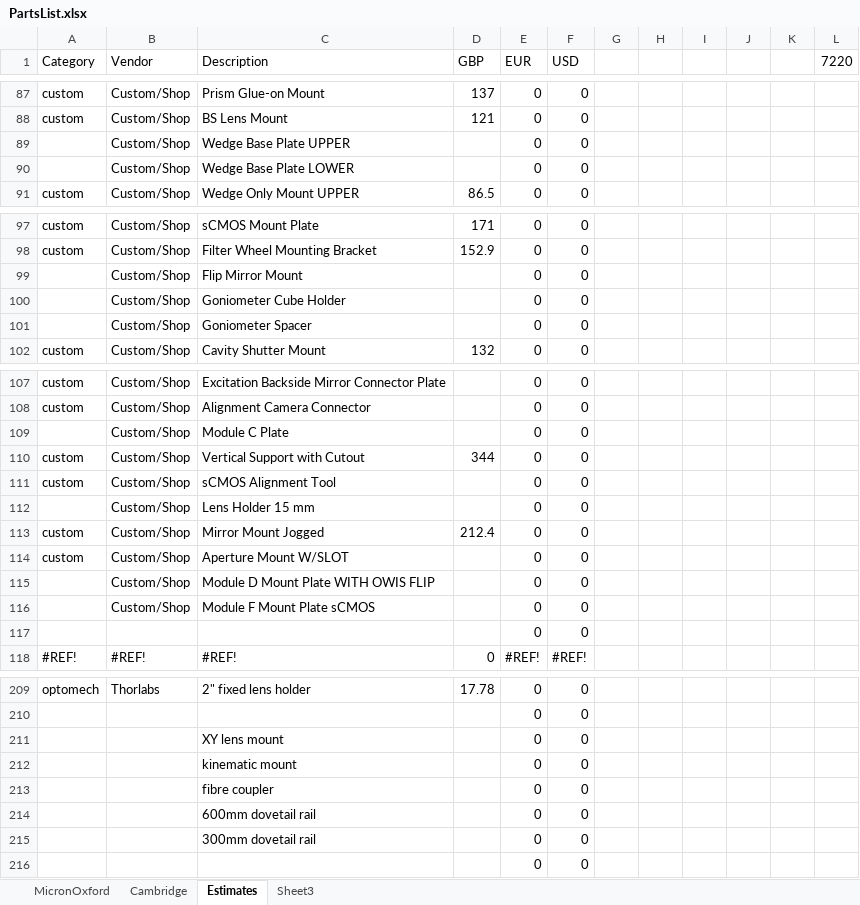
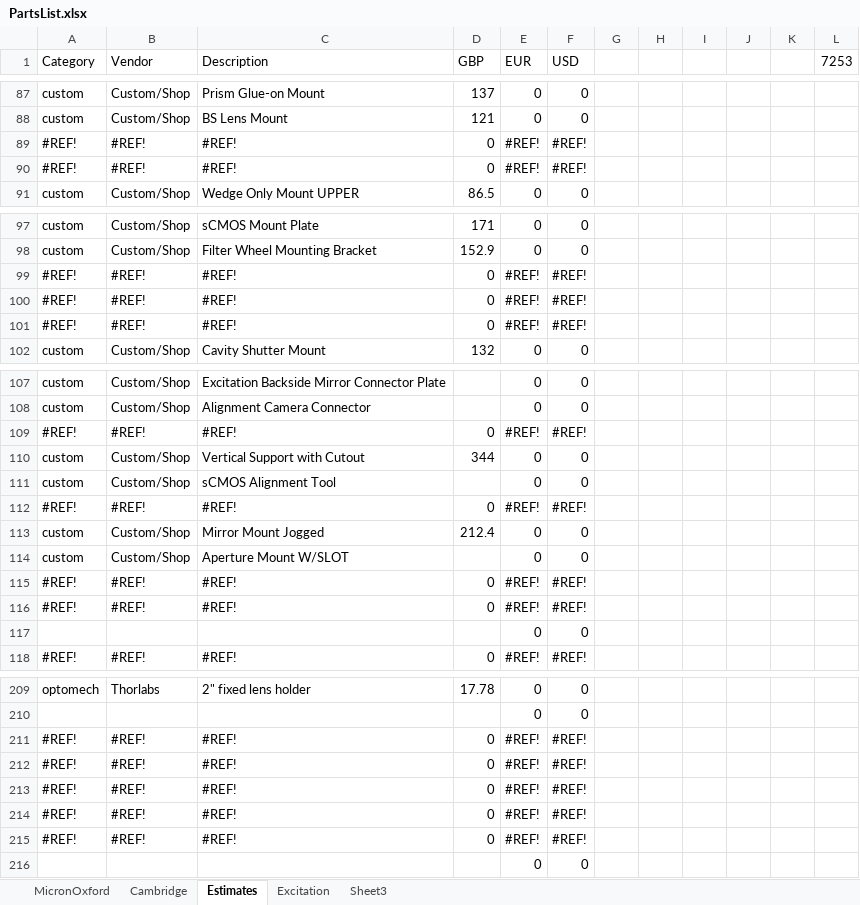
Before and after one commit to 4Pi-SMS-consortium/CAD-files, an Excel workbook: PartsList.xlsx, sheet Estimates, drawn as a sheet; only a part is shown, gaps mark what is left out; values as stored, in another font and other column widths than the file's, no borders; charts and pictures not drawn; removed rows and columns are numbered as before the commit, all else as after; the diff covers the shown part only; the diff names each change by its address in the sheet, - before the commit and + after, or states it on an @@ line.

Commit message:
updated parts list for excitation path changes

```diff
--- a/PartsList.xlsx (sheet Estimates)
+++ b/PartsList.xlsx (sheet Estimates)
+sheet tab: Excitation
-L1: 7220
+L1: 7253
-row 89:  | Custom/Shop | Wedge Base Plate UPPER |  | 0 | 0
-row 90:  | Custom/Shop | Wedge Base Plate LOWER |  | 0 | 0
+row 89: #REF! | #REF! | #REF! | 0 | #REF! | #REF!
+row 90: #REF! | #REF! | #REF! | 0 | #REF! | #REF!
-row 99:  | Custom/Shop | Flip Mirror Mount |  | 0 | 0
-row 100:  | Custom/Shop | Goniometer Cube Holder |  | 0 | 0
-row 101:  | Custom/Shop | Goniometer Spacer |  | 0 | 0
+row 99: #REF! | #REF! | #REF! | 0 | #REF! | #REF!
+row 100: #REF! | #REF! | #REF! | 0 | #REF! | #REF!
+row 101: #REF! | #REF! | #REF! | 0 | #REF! | #REF!
-row 109:  | Custom/Shop | Module C Plate |  | 0 | 0
+row 109: #REF! | #REF! | #REF! | 0 | #REF! | #REF!
-row 112:  | Custom/Shop | Lens Holder 15 mm |  | 0 | 0
+row 112: #REF! | #REF! | #REF! | 0 | #REF! | #REF!
-row 115:  | Custom/Shop | Module D Mount Plate WITH OWIS FLIP |  | 0 | 0
-row 116:  | Custom/Shop | Module F Mount Plate sCMOS |  | 0 | 0
+row 115: #REF! | #REF! | #REF! | 0 | #REF! | #REF!
+row 116: #REF! | #REF! | #REF! | 0 | #REF! | #REF!
-row 211:  |  | XY lens mount |  | 0 | 0
-row 212:  |  | kinematic mount |  | 0 | 0
-row 213:  |  | fibre coupler |  | 0 | 0
-row 214:  |  | 600mm dovetail rail |  | 0 | 0
-row 215:  |  | 300mm dovetail rail |  | 0 | 0
+row 211: #REF! | #REF! | #REF! | 0 | #REF! | #REF!
+row 212: #REF! | #REF! | #REF! | 0 | #REF! | #REF!
+row 213: #REF! | #REF! | #REF! | 0 | #REF! | #REF!
+row 214: #REF! | #REF! | #REF! | 0 | #REF! | #REF!
+row 215: #REF! | #REF! | #REF! | 0 | #REF! | #REF!
```
Also changed, not shown: 32 added rows, 32 removed rows and 1 edited cell elsewhere in this sheet, sheet MicronOxford, formulas that keep their value, charts or pictures.
